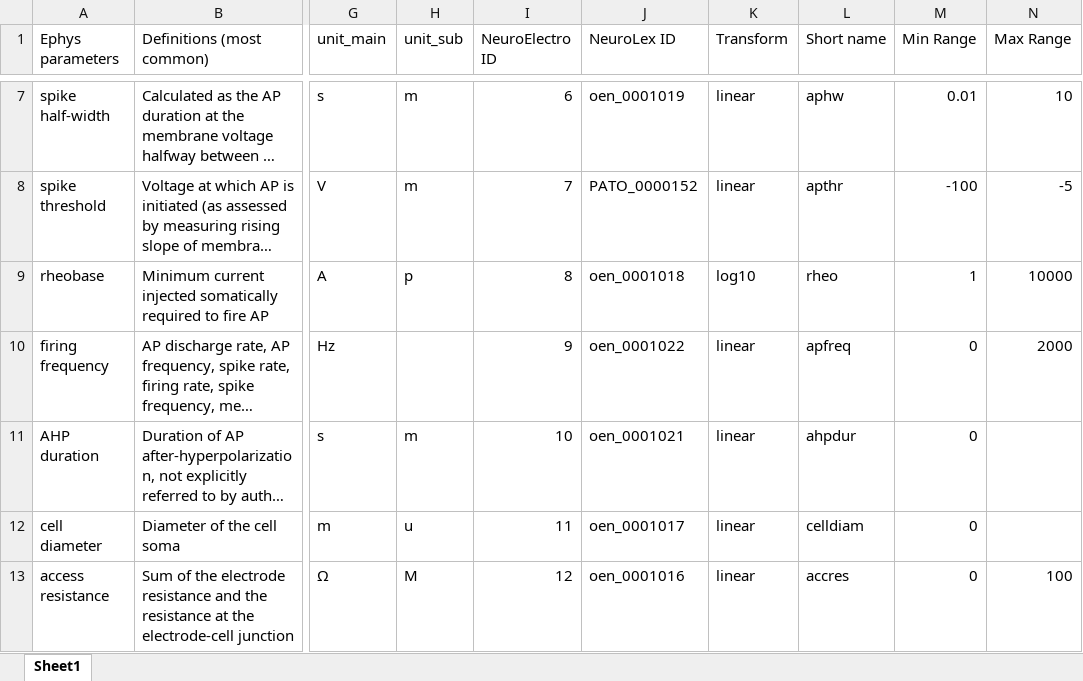
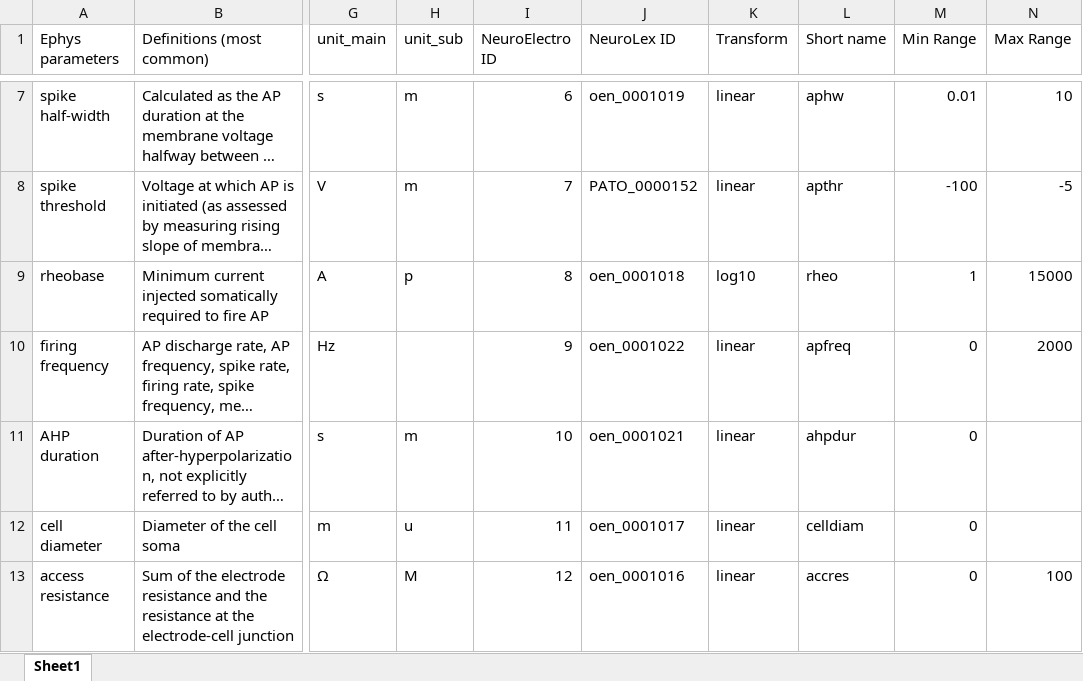
Before and after one commit to neuroelectro/neuroelectro_org, an Excel workbook: data/Ephys_prop_definitions_11.xlsx, sheet Sheet1, drawn as a sheet; only a part is shown, gaps mark what is left out; long unchanged cells end in …; values as stored, in another font and other column widths than the file's, no borders; the diff names each change by its address in the sheet, - before the commit and + after, or states it on an @@ line.

```diff
--- a/data/Ephys_prop_definitions_11.xlsx (sheet Sheet1)
+++ b/data/Ephys_prop_definitions_11.xlsx (sheet Sheet1)
-N9 (Max Range): 10000
+N9 (Max Range): 15000
```
Also changed, not shown: 1 other file.
